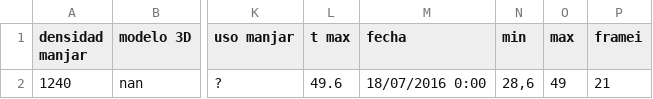
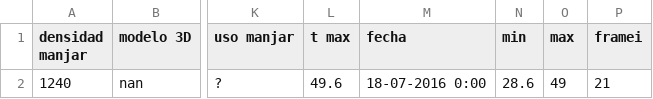
Before and after one commit to sikolio/experimentos_cvera, a CSV file: Data/10cc49C.csv, drawn as a sheet; only a part is shown, gaps mark what is left out; the diff names each change by its address in the sheet, - before the commit and + after, or states it on an @@ line.

```diff
--- a/Data/10cc49C.csv
+++ b/Data/10cc49C.csv
-M2 (fecha): 18/07/2016 0:00
+M2 (fecha): 18-07-2016 0:00
-N2 (min): 28,6
+N2 (min): 28.6
```
Also changed, not shown: Data/10cc59C.csv, Data/1cc51C.csv, 7 other files.
